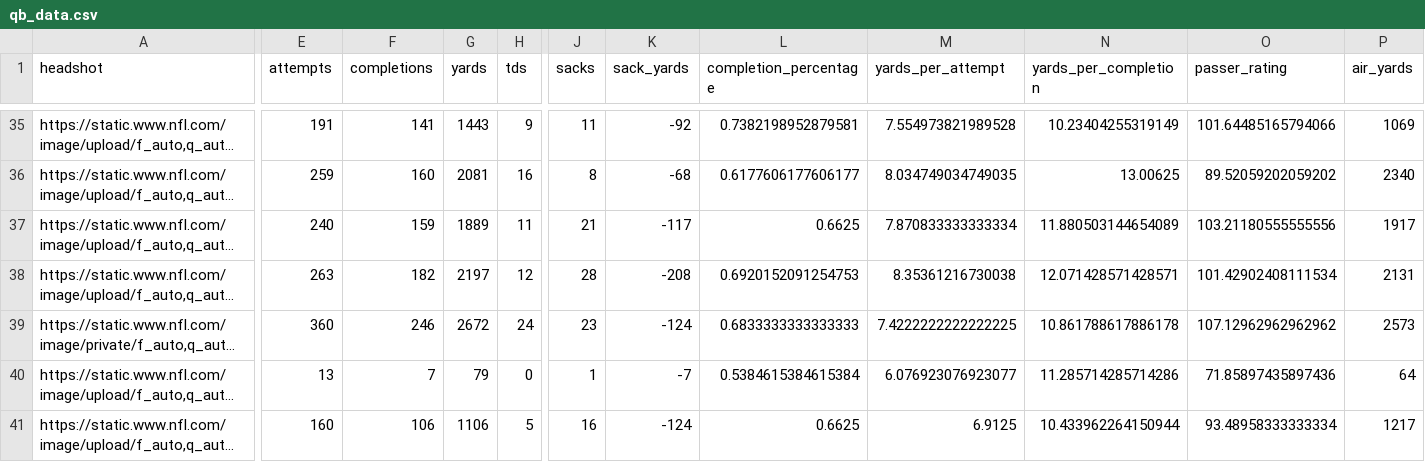
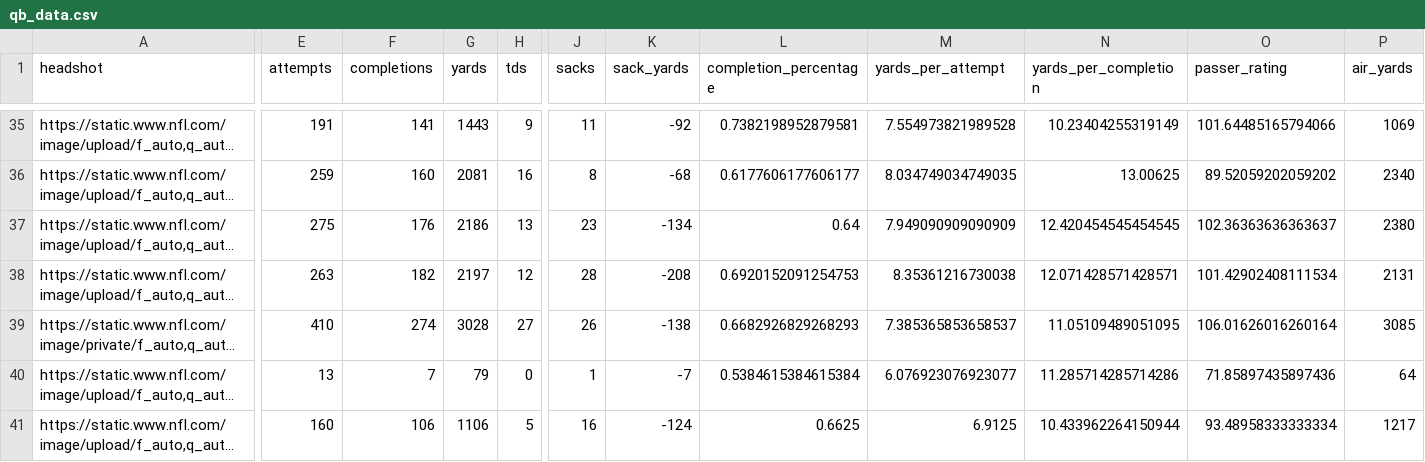
Before and after one commit to trashduty/fantasy_player_data, a CSV file: Data/qb_data.csv, drawn as a sheet; only a part is shown, gaps mark what is left out; long unchanged cells end in …; the diff covers the shown part only; the diff names each change by its address in the sheet, - before the commit and + after, or states it on an @@ line.

```diff
--- a/Data/qb_data.csv
+++ b/Data/qb_data.csv
-E37 (attempts): 240
+E37 (attempts): 275
-F37 (completions): 159
+F37 (completions): 176
-G37 (yards): 1889
+G37 (yards): 2186
-H37 (tds): 11
+H37 (tds): 13
-J37 (sacks): 21
+J37 (sacks): 23
-K37 (sack_yards): -117
+K37 (sack_yards): -134
-L37 (completion_percentage): 0.6625
+L37 (completion_percentage): 0.64
-M37 (yards_per_attempt): 7.870833333333334
+M37 (yards_per_attempt): 7.949090909090909
-N37 (yards_per_completion): 11.880503144654089
+N37 (yards_per_completion): 12.420454545454545
-O37 (passer_rating): 103.21180555555556
+O37 (passer_rating): 102.36363636363637
-P37 (air_yards): 1917
+P37 (air_yards): 2380
-E39 (attempts): 360
+E39 (attempts): 410
-F39 (completions): 246
+F39 (completions): 274
-G39 (yards): 2672
+G39 (yards): 3028
-H39 (tds): 24
+H39 (tds): 27
-J39 (sacks): 23
+J39 (sacks): 26
-K39 (sack_yards): -124
+K39 (sack_yards): -138
-L39 (completion_percentage): 0.6833333333333333
+L39 (completion_percentage): 0.6682926829268293
-M39 (yards_per_attempt): 7.4222222222222225
+M39 (yards_per_attempt): 7.385365853658537
-N39 (yards_per_completion): 10.861788617886178
+N39 (yards_per_completion): 11.05109489051095
-O39 (passer_rating): 107.12962962962962
+O39 (passer_rating): 106.01626016260164
-P39 (air_yards): 2573
+P39 (air_yards): 3085
```
Also changed, not shown: 18 edited cells elsewhere in this file, Data/rb_data.csv, Data/wr_data.csv.
